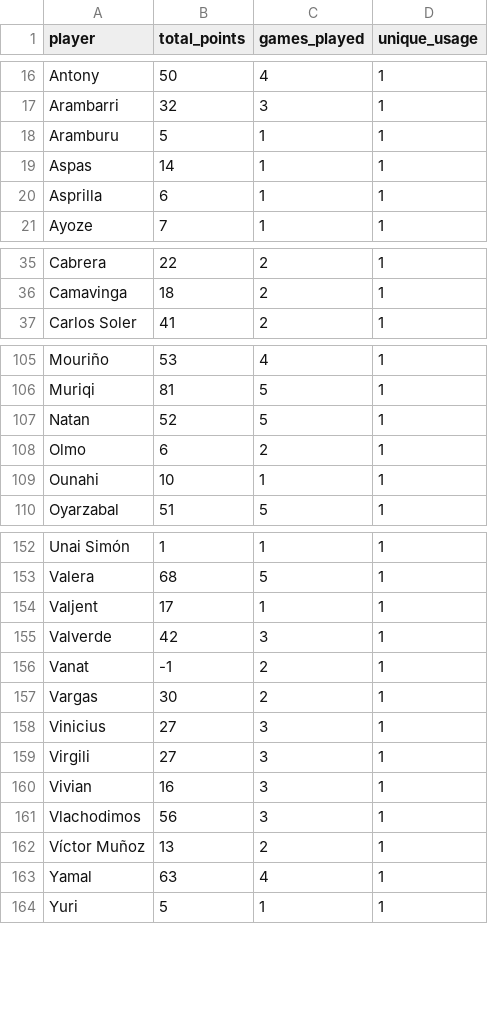
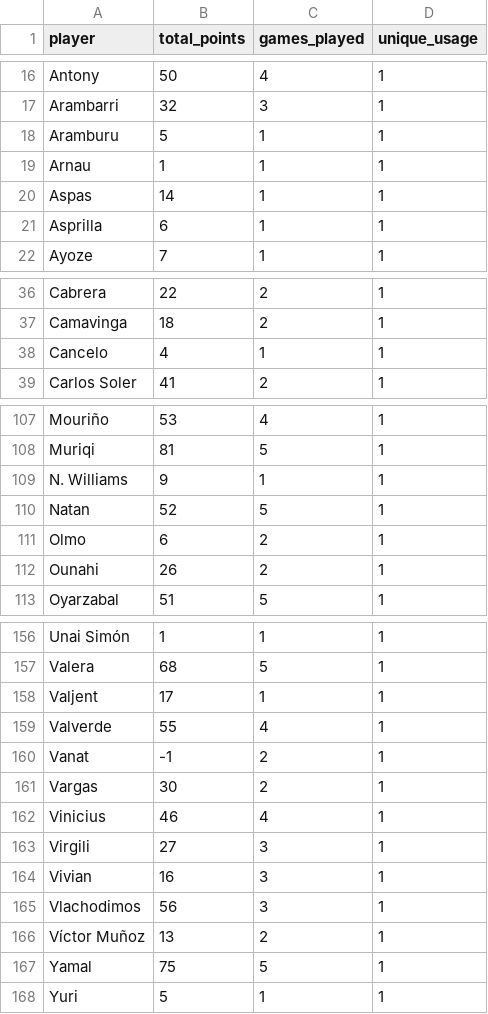
Before and after one commit to mldiego/ff, a CSV file: data/cmanzanas_laliga.csv, drawn as a sheet; only a part is shown, gaps mark what is left out; the diff covers the shown part only.

```diff
--- a/data/cmanzanas_laliga.csv
+++ b/data/cmanzanas_laliga.csv
@@ -18,2 +18,3 @@ Arambarri,32,3,1
 Aramburu,5,1,1
+Arnau,1,1,1
 Aspas,14,1,1
@@ -36,2 +37,3 @@ Cabrera,22,2,1
 Camavinga,18,2,1
+Cancelo,4,1,1
 Carlos Soler,41,2,1
@@ -106,5 +108,6 @@ Mouriño,53,4,1
 Muriqi,81,5,1
+N. Williams,9,1,1
 Natan,52,5,1
 Olmo,6,2,1
-Ounahi,10,1,1
+Ounahi,26,2,1
 Oyarzabal,51,5,1
@@ -154,6 +158,6 @@ Valera,68,5,1
 Valjent,17,1,1
-Valverde,42,3,1
+Valverde,55,4,1
 Vanat,-1,2,1
 Vargas,30,2,1
-Vinicius,27,3,1
+Vinicius,46,4,1
 Virgili,27,3,1
@@ -162,3 +166,3 @@ Vlachodimos,56,3,1
 Víctor Muñoz,13,2,1
-Yamal,63,4,1
+Yamal,75,5,1
 Yuri,5,1,1
```
Also changed, not shown: 1 added row and 6 edited cells elsewhere in this file, data/dieman95_laliga.csv, data/manziyauskas_laliga.csv, 3 other files.
